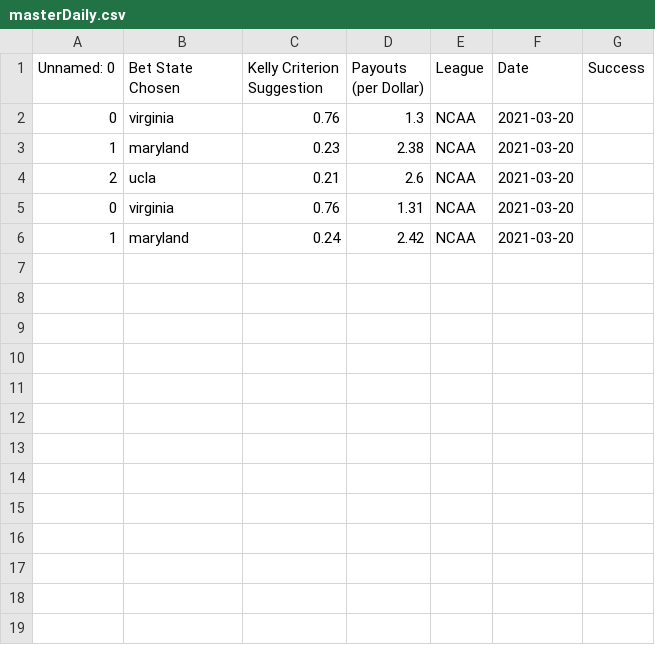
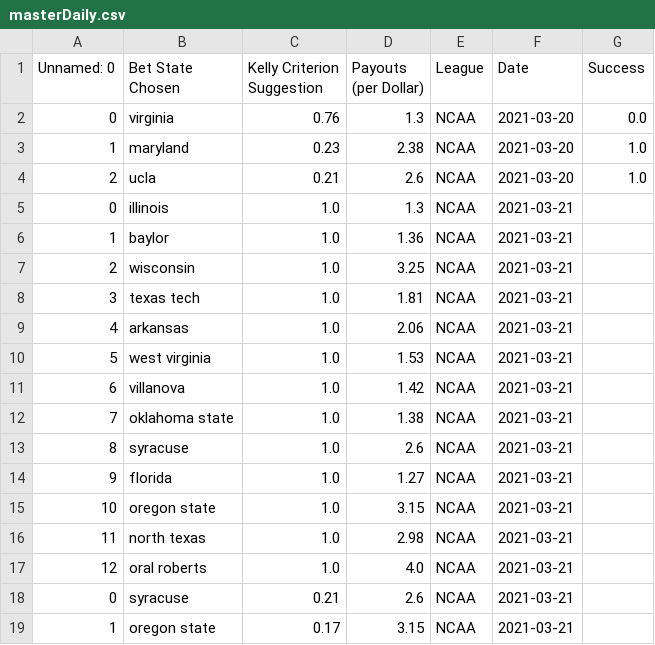
Before and after one commit to axz2000/sportsbook, a CSV file: marchMadness/masterDaily.csv, drawn as a sheet.

```diff
--- a/marchMadness/masterDaily.csv
+++ b/marchMadness/masterDaily.csv
@@ -1,6 +1,19 @@
 Unnamed: 0,Bet State Chosen,Kelly Criterion Suggestion,Payouts (per Dollar),League,Date,Success
-0,virginia,0.76,1.3,NCAA,2021-03-20
-1,maryland,0.23,2.38,NCAA,2021-03-20
-2,ucla,0.21,2.6,NCAA,2021-03-20
-0,virginia,0.76,1.31,NCAA,2021-03-20
-1,maryland,0.24,2.42,NCAA,2021-03-20
+0,virginia,0.76,1.3,NCAA,2021-03-20,0.0
+1,maryland,0.23,2.38,NCAA,2021-03-20,1.0
+2,ucla,0.21,2.6,NCAA,2021-03-20,1.0
+0,illinois,1.0,1.3,NCAA,2021-03-21
+1,baylor,1.0,1.36,NCAA,2021-03-21
+2,wisconsin,1.0,3.25,NCAA,2021-03-21
+3,texas tech,1.0,1.81,NCAA,2021-03-21
+4,arkansas,1.0,2.06,NCAA,2021-03-21
+5,west virginia,1.0,1.53,NCAA,2021-03-21
+6,villanova,1.0,1.42,NCAA,2021-03-21
+7,oklahoma state,1.0,1.38,NCAA,2021-03-21
+8,syracuse,1.0,2.6,NCAA,2021-03-21
+9,florida,1.0,1.27,NCAA,2021-03-21
+10,oregon state,1.0,3.15,NCAA,2021-03-21
+11,north texas,1.0,2.98,NCAA,2021-03-21
+12,oral roberts,1.0,4.0,NCAA,2021-03-21
+0,syracuse,0.21,2.6,NCAA,2021-03-21
+1,oregon state,0.17,3.15,NCAA,2021-03-21
```
Also changed, not shown: marchMadness/masterPush.csv, marchMadness/masterUpcoming.csv, 2 other files.
